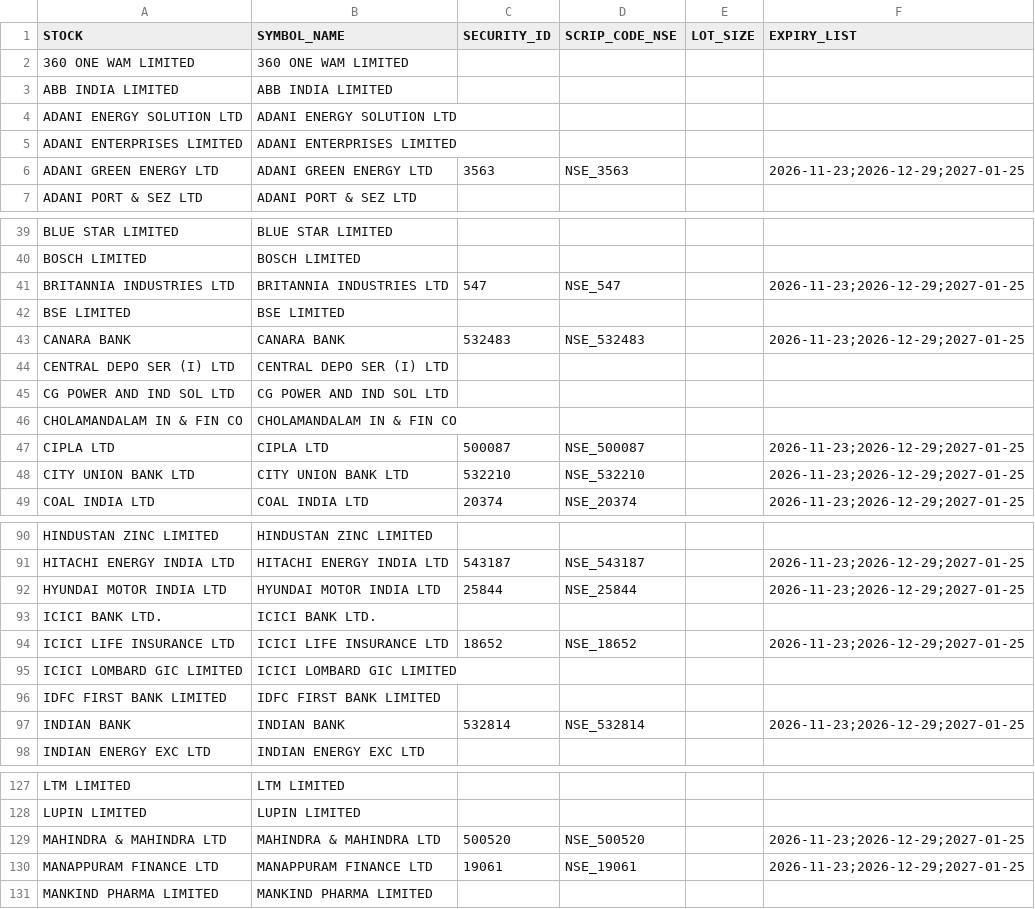
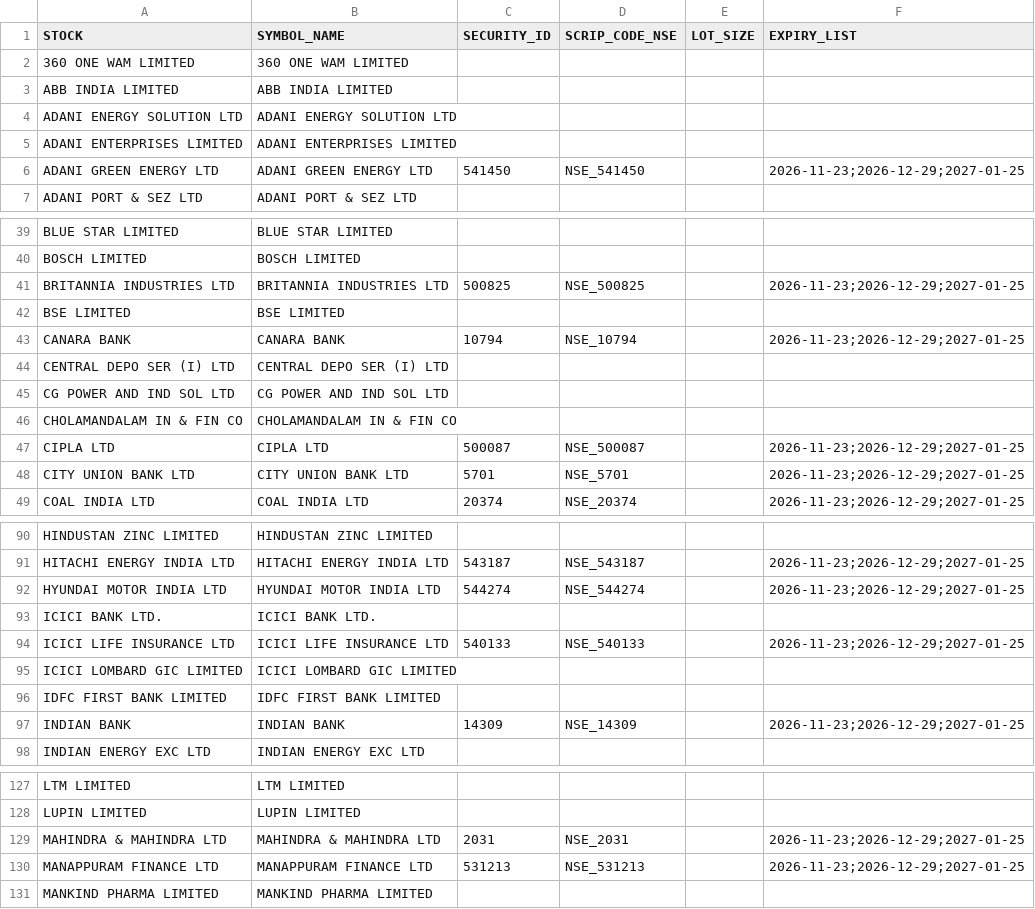
Before and after one commit to shyammishra001/suggestion, a CSV file: IND_Universe_216.csv, drawn as a sheet; only a part is shown, gaps mark what is left out; the diff covers the shown part only.

```diff
--- a/IND_Universe_216.csv
+++ b/IND_Universe_216.csv
@@ -5,3 +5,3 @@ ADANI ENERGY SOLUTION LTD,ADANI ENERGY SOLUTION LTD,,,,
 ADANI ENTERPRISES LIMITED,ADANI ENTERPRISES LIMITED,,,,
-ADANI GREEN ENERGY LTD,ADANI GREEN ENERGY LTD,3563,NSE_3563,,2026-11-23;2026-12-29;2027-01-25
+ADANI GREEN ENERGY LTD,ADANI GREEN ENERGY LTD,541450,NSE_541450,,2026-11-23;2026-12-29;2027-01-25
 ADANI PORT & SEZ LTD,ADANI PORT & SEZ LTD,,,,
@@ -40,5 +40,5 @@ BLUE STAR LIMITED,BLUE STAR LIMITED,,,,
 BOSCH LIMITED,BOSCH LIMITED,,,,
-BRITANNIA INDUSTRIES LTD,BRITANNIA INDUSTRIES LTD,547,NSE_547,,2026-11-23;2026-12-29;2027-01-25
+BRITANNIA INDUSTRIES LTD,BRITANNIA INDUSTRIES LTD,500825,NSE_500825,,2026-11-23;2026-12-29;2027-01-25
 BSE LIMITED,BSE LIMITED,,,,
-CANARA BANK,CANARA BANK,532483,NSE_532483,,2026-11-23;2026-12-29;2027-01-25
+CANARA BANK,CANARA BANK,10794,NSE_10794,,2026-11-23;2026-12-29;2027-01-25
 CENTRAL DEPO SER (I) LTD,CENTRAL DEPO SER (I) LTD,,,,
@@ -47,3 +47,3 @@ CHOLAMANDALAM IN & FIN CO,CHOLAMANDALAM IN & FIN CO,,,,
 CIPLA LTD,CIPLA LTD,500087,NSE_500087,,2026-11-23;2026-12-29;2027-01-25
-CITY UNION BANK LTD,CITY UNION BANK LTD,532210,NSE_532210,,2026-11-23;2026-12-29;2027-01-25
+CITY UNION BANK LTD,CITY UNION BANK LTD,5701,NSE_5701,,2026-11-23;2026-12-29;2027-01-25
 COAL INDIA LTD,COAL INDIA LTD,20374,NSE_20374,,2026-11-23;2026-12-29;2027-01-25
@@ -91,8 +91,8 @@ HINDUSTAN ZINC LIMITED,HINDUSTAN ZINC LIMITED,,,,
 HITACHI ENERGY INDIA LTD,HITACHI ENERGY INDIA LTD,543187,NSE_543187,,2026-11-23;2026-12-29;2027-01-25
-HYUNDAI MOTOR INDIA LTD,HYUNDAI MOTOR INDIA LTD,25844,NSE_25844,,2026-11-23;2026-12-29;2027-01-25
+HYUNDAI MOTOR INDIA LTD,HYUNDAI MOTOR INDIA LTD,544274,NSE_544274,,2026-11-23;2026-12-29;2027-01-25
 ICICI BANK LTD.,ICICI BANK LTD.,,,,
-ICICI LIFE INSURANCE LTD,ICICI LIFE INSURANCE LTD,18652,NSE_18652,,2026-11-23;2026-12-29;2027-01-25
+ICICI LIFE INSURANCE LTD,ICICI LIFE INSURANCE LTD,540133,NSE_540133,,2026-11-23;2026-12-29;2027-01-25
 ICICI LOMBARD GIC LIMITED,ICICI LOMBARD GIC LIMITED,,,,
 IDFC FIRST BANK LIMITED,IDFC FIRST BANK LIMITED,,,,
-INDIAN BANK,INDIAN BANK,532814,NSE_532814,,2026-11-23;2026-12-29;2027-01-25
+INDIAN BANK,INDIAN BANK,14309,NSE_14309,,2026-11-23;2026-12-29;2027-01-25
 INDIAN ENERGY EXC LTD,INDIAN ENERGY EXC LTD,,,,
@@ -128,4 +128,4 @@ LTM LIMITED,LTM LIMITED,,,,
 LUPIN LIMITED,LUPIN LIMITED,,,,
-MAHINDRA & MAHINDRA LTD,MAHINDRA & MAHINDRA LTD,500520,NSE_500520,,2026-11-23;2026-12-29;2027-01-25
-MANAPPURAM FINANCE LTD,MANAPPURAM FINANCE LTD,19061,NSE_19061,,2026-11-23;2026-12-29;2027-01-25
+MAHINDRA & MAHINDRA LTD,MAHINDRA & MAHINDRA LTD,2031,NSE_2031,,2026-11-23;2026-12-29;2027-01-25
+MANAPPURAM FINANCE LTD,MANAPPURAM FINANCE LTD,531213,NSE_531213,,2026-11-23;2026-12-29;2027-01-25
 MANKIND PHARMA LIMITED,MANKIND PHARMA LIMITED,,,,
```
Also changed, not shown: 38 edited cells elsewhere in this file.
